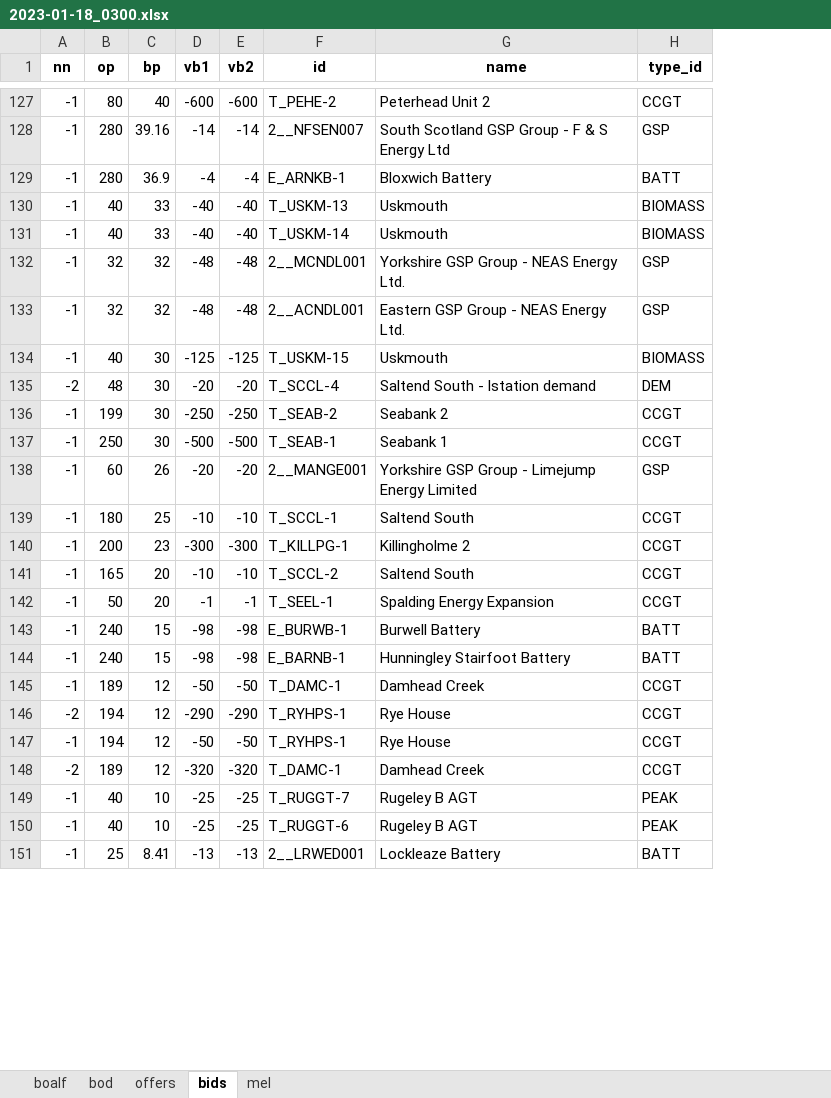
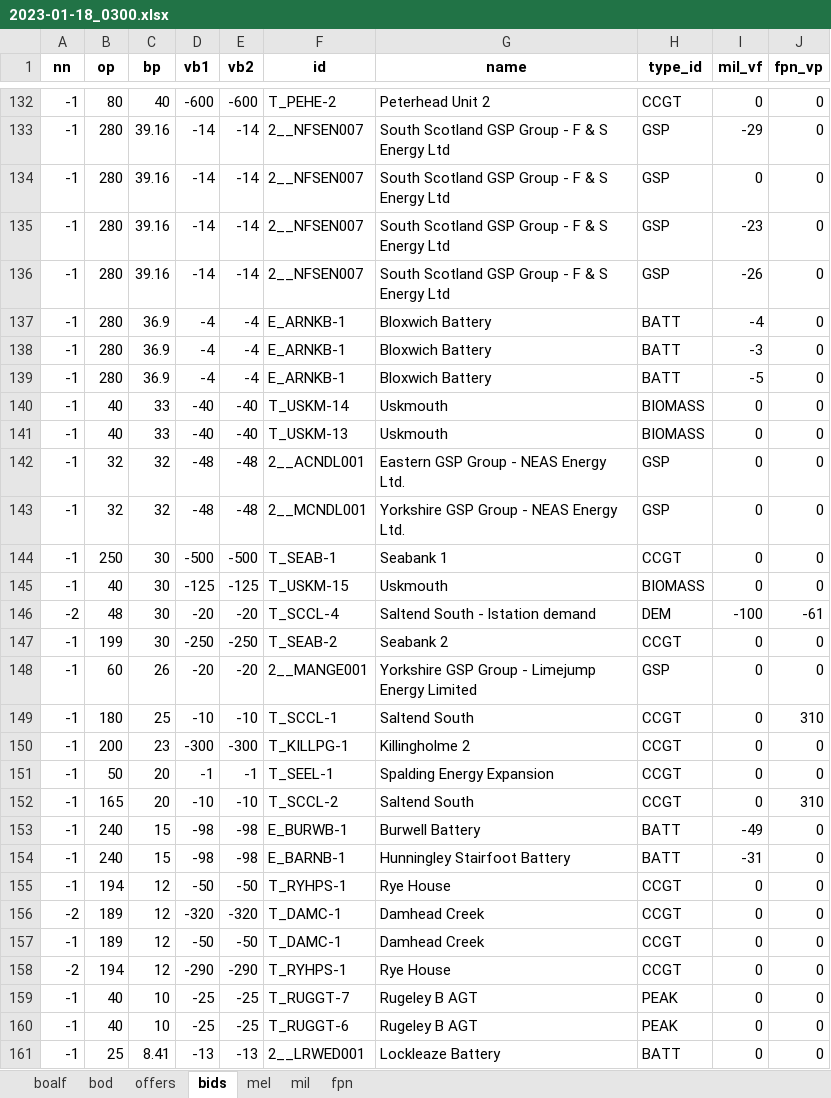
Before and after one commit to 0IMT0/BM_Project, an Excel workbook: 2023-01-18_0300.xlsx, sheet bids, drawn as a sheet; only a part is shown, gaps mark what is left out; values as stored, in another font and other column widths than the file's, no borders; the diff covers the shown part only; the diff names each change by its address in the sheet, - before the commit and + after, or states it on an @@ line.

```diff
--- a/2023-01-18_0300.xlsx (sheet bids)
+++ b/2023-01-18_0300.xlsx (sheet bids)
+sheet tab: mil
+sheet tab: fpn
+column I (mil_vf), rows 132-133: 0 | -29; row 137: -4; row 141: 0; row 143: 0; rows 145-150: 0 | -100 | 0 | 0 | 0 | 0; rows 152-154: 0 | -49 | -31; rows 157-161: all 0
+column J (fpn_vp), rows 132-133: 0 | 0; row 137: 0; row 141: 0; row 143: 0; rows 145-150: 0 | -61 | 0 | 0 | 310 | 0; rows 152-154: 310 | 0 | 0; rows 157-161: all 0
+row 134: -1 | 280 | 39.16 | -14 | -14 | 2__NFSEN007 | South Scotland GSP Group - F & S Energy Ltd | GSP | 0 | 0
+row 135: -1 | 280 | 39.16 | -14 | -14 | 2__NFSEN007 | South Scotland GSP Group - F & S Energy Ltd | GSP | -23 | 0
+row 136: -1 | 280 | 39.16 | -14 | -14 | 2__NFSEN007 | South Scotland GSP Group - F & S Energy Ltd | GSP | -26 | 0
+row 138: -1 | 280 | 36.9 | -4 | -4 | E_ARNKB-1 | Bloxwich Battery | BATT | -3 | 0
+row 139: -1 | 280 | 36.9 | -4 | -4 | E_ARNKB-1 | Bloxwich Battery | BATT | -5 | 0
@@ row 131 moved to row 140: -1 @@
@@ row 133 moved to row 142: -1 @@
@@ row 137 moved to row 144: -1 @@
@@ row 142 moved to row 151: -1 @@
@@ row 147 moved to row 155: -1 @@
@@ row 148 moved to row 156: -2 @@
```
Also changed, not shown: 99 added rows and 254 moved rows elsewhere in this sheet, sheet offers, sheet mel, 2023-01-18_1200.xlsx, 2024-01-17_0300.xlsx, 8 other files.
